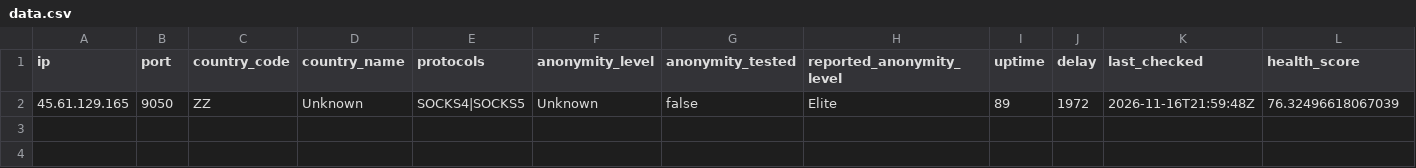
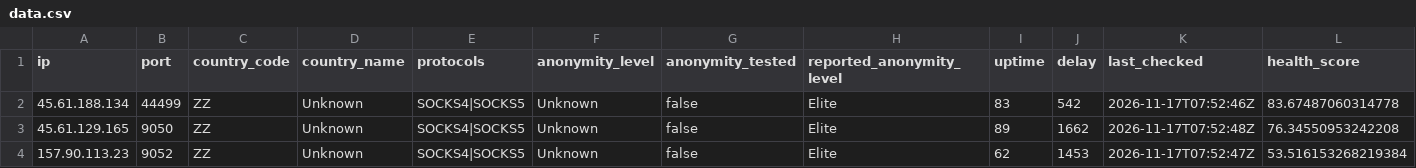
Before and after one commit to webunblocker/free-proxy-list, a CSV file: proxies/protocols/socks4/data.csv, drawn as a sheet.

```diff
--- a/proxies/protocols/socks4/data.csv
+++ b/proxies/protocols/socks4/data.csv
@@ -1,2 +1,4 @@
 ip,port,country_code,country_name,protocols,anonymity_level,anonymity_tested,reported_anonymity_level,uptime,delay,last_checked,health_score
-"45.61.129.165","9050","ZZ","Unknown","SOCKS4|SOCKS5","Unknown","false","Elite","89","1972","2026-11-16T21:59:48Z","76.32496618067039"
+"45.61.188.134","44499","ZZ","Unknown","SOCKS4|SOCKS5","Unknown","false","Elite","83","542","2026-11-17T07:52:46Z","83.67487060314778"
+"45.61.129.165","9050","ZZ","Unknown","SOCKS4|SOCKS5","Unknown","false","Elite","89","1662","2026-11-17T07:52:48Z","76.34550953242208"
+"157.90.113.23","9052","ZZ","Unknown","SOCKS4|SOCKS5","Unknown","false","Elite","62","1453","2026-11-17T07:52:47Z","53.516153268219384"
```
Also changed, not shown: proxies/protocols/https/data.csv, proxies/protocols/socks5/data.csv, 23 other files.
